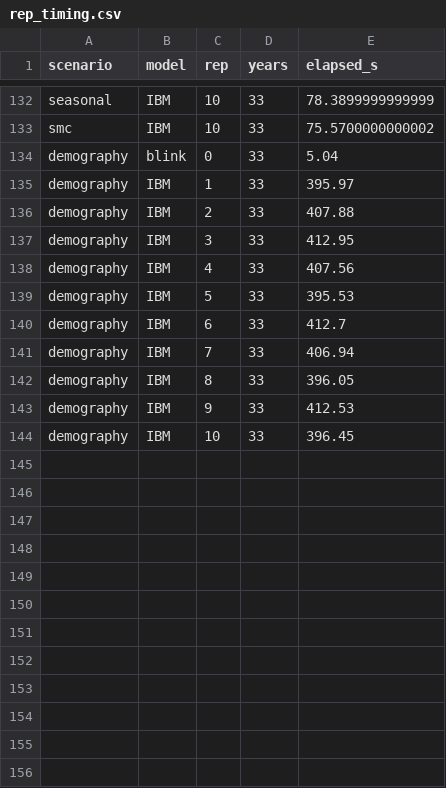
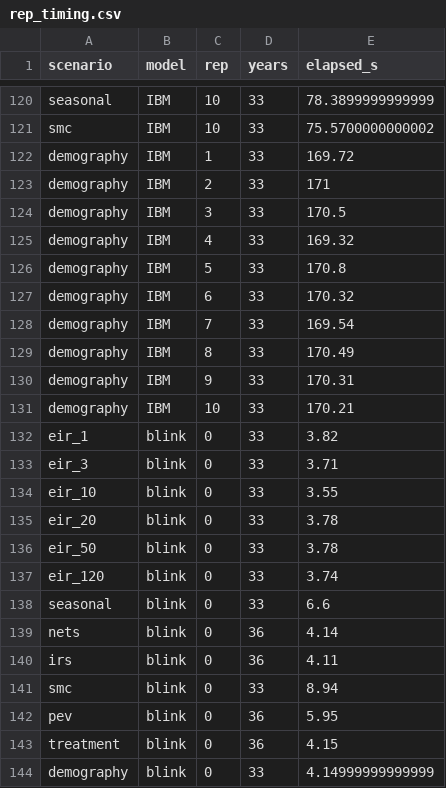
Before and after one commit to pwinskill/fleet, a CSV file: comparison/data/rep_timing.csv, drawn as a sheet; only a part is shown, gaps mark what is left out; the diff covers the shown part only.

```diff
--- a/comparison/data/rep_timing.csv
+++ b/comparison/data/rep_timing.csv
@@ -133,12 +121,24 @@
 "smc","IBM",10,33,75.5700000000002
-"demography","blink",0,33,5.04
-"demography","IBM",1,33,395.97
-"demography","IBM",2,33,407.88
-"demography","IBM",3,33,412.95
-"demography","IBM",4,33,407.56
-"demography","IBM",5,33,395.53
-"demography","IBM",6,33,412.7
-"demography","IBM",7,33,406.94
-"demography","IBM",8,33,396.05
-"demography","IBM",9,33,412.53
-"demography","IBM",10,33,396.45
+"demography","IBM",1,33,169.72
+"demography","IBM",2,33,171
+"demography","IBM",3,33,170.5
+"demography","IBM",4,33,169.32
+"demography","IBM",5,33,170.8
+"demography","IBM",6,33,170.32
+"demography","IBM",7,33,169.54
+"demography","IBM",8,33,170.49
+"demography","IBM",9,33,170.31
+"demography","IBM",10,33,170.21
+"eir_1","blink",0,33,3.82
+"eir_3","blink",0,33,3.71
+"eir_10","blink",0,33,3.55
+"eir_20","blink",0,33,3.78
+"eir_50","blink",0,33,3.78
+"eir_120","blink",0,33,3.74
+"seasonal","blink",0,33,6.6
+"nets","blink",0,36,4.14
+"irs","blink",0,36,4.11
+"smc","blink",0,33,8.94
+"pev","blink",0,36,5.95
+"treatment","blink",0,36,4.15
+"demography","blink",0,33,4.14999999999999
```
Also changed, not shown: 12 removed rows elsewhere in this file, comparison/data/int_impact_summary.csv, comparison/data/rep_age.csv, 25 other files.
